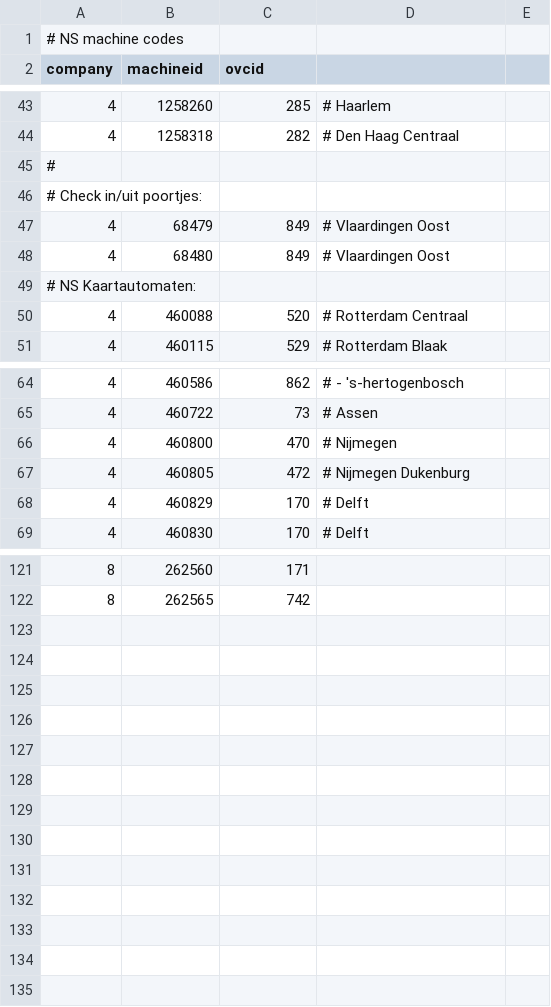
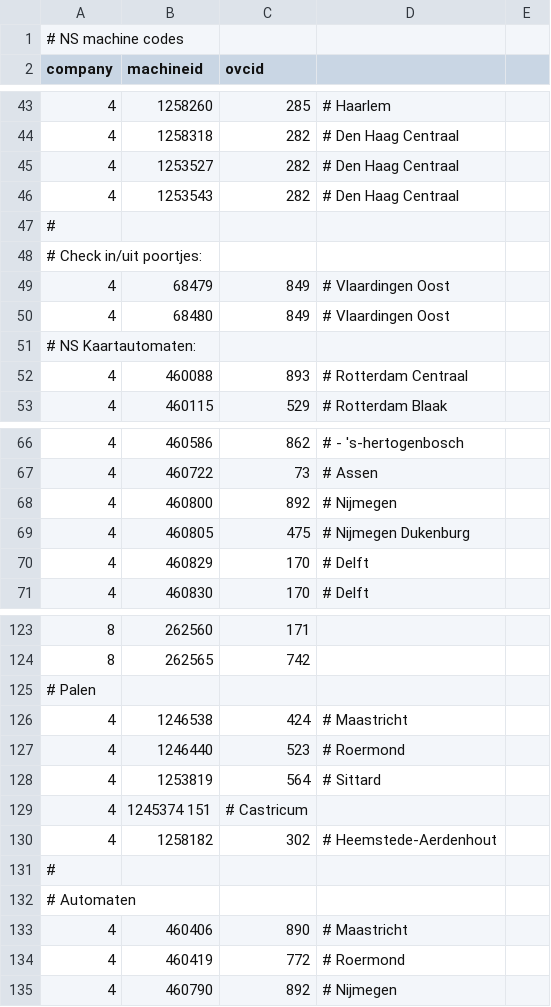
Before and after one commit to wandcode/ovc-tools, a TSV file: stations/machines_stations.tsv, drawn as a sheet; only a part is shown, gaps mark what is left out.

Commit message:
Some cleanup, including parsing of the F50-type index.
For the not-yet understood cases, some experimental code is added.
Probably there is an "identifier" in there, since the fields don't seem
to line up.
NS Subscription 0x00e6: '2e klas (1 dag)'.
Some more machine IDs and fixes.

```diff
--- a/stations/machines_stations.tsv
+++ b/stations/machines_stations.tsv
@@ -44,2 +44,4 @@ company	machineid	ovcid
 4	1258318	282	# Den Haag Centraal
+4	1253527	282	# Den Haag Centraal
+4	1253543	282	# Den Haag Centraal
 #
@@ -49,3 +51,3 @@ company	machineid	ovcid
 # NS Kaartautomaten:
-4	460088	520	# Rotterdam Centraal
+4	460088	893	# Rotterdam Centraal
 4	460115	529	# Rotterdam Blaak
@@ -65,4 +67,4 @@ company	machineid	ovcid
 4	460722	73	# Assen
-4	460800	470	# Nijmegen
-4	460805	472	# Nijmegen Dukenburg
+4	460800	892	# Nijmegen
+4	460805	475	# Nijmegen Dukenburg
 4	460829	170	# Delft
@@ -122 +124,12 @@ company	machineid	ovcid
 8	262565	742
+# Palen
+4	1246538	424	# Maastricht
+4	1246440	523	# Roermond
+4	1253819	564	# Sittard
+4	1245374 151	# Castricum
+4	1258182	302	# Heemstede-Aerdenhout
+#
+# Automaten
+4	460406	890	# Maastricht
+4	460419	772	# Roermond
+4	460790	892	# Nijmegen
```
Also changed, not shown: stations/data_ns.tsv, 7 other files.
